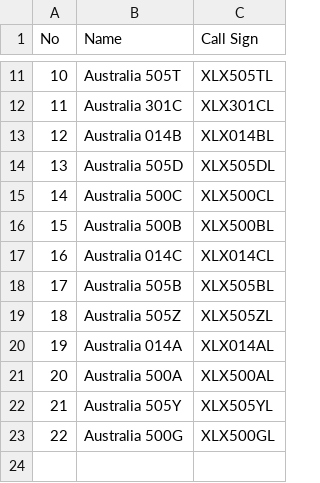
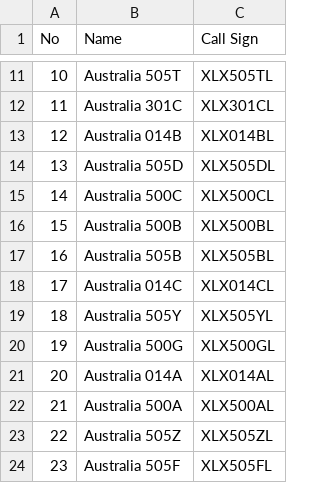
Before and after one commit to Gruppio/DStar-Reflectors, a CSV file: UR_CALLS/AU.csv, drawn as a sheet; only a part is shown, gaps mark what is left out; addresses are those after the commit; the diff names each change by its address in the sheet, - before the commit and + after, or states it on an @@ line.

```diff
--- a/UR_CALLS/AU.csv
+++ b/UR_CALLS/AU.csv
@@ row 18 moved to row 17: 16 @@
@@ column A (No) renumbered between rows 18 and 24 @@
+row 19: 18 | Australia 505Y | XLX505YL
@@ row 23 moved to row 20: 19 @@
@@ row 19 moved to row 23: 22 @@
-B24 (Name): Australia 505Y
+B24 (Name): Australia 505F
-C24 (Call Sign): XLX505YL
+C24 (Call Sign): XLX505FL
```
Also changed, not shown: UR_CALLS/CN.csv, UR_CALLS/Global.csv, 24 other files.
